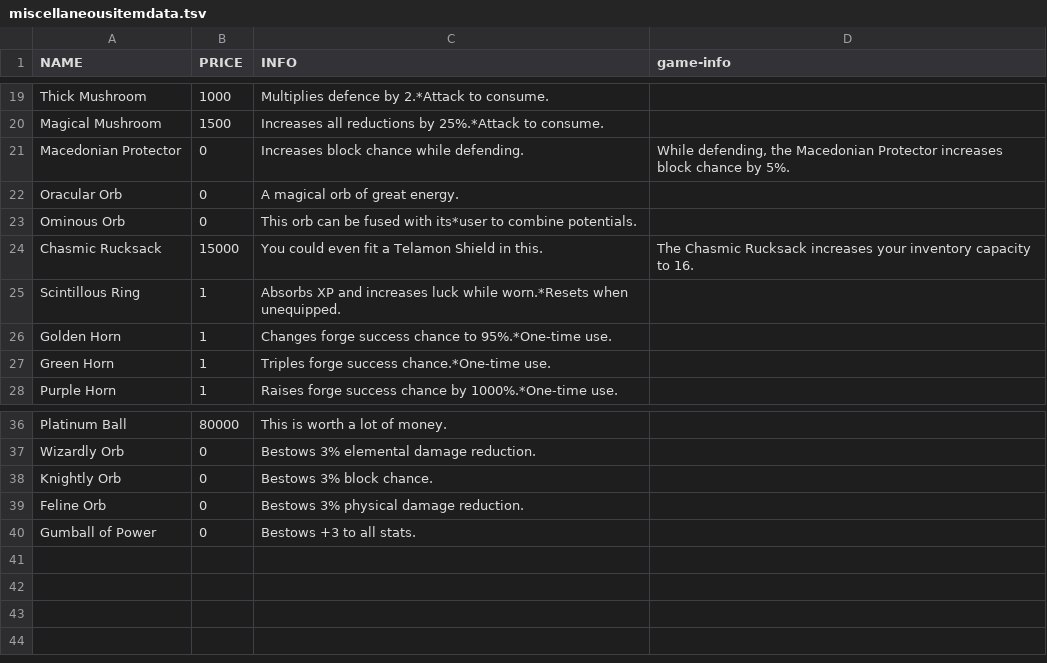
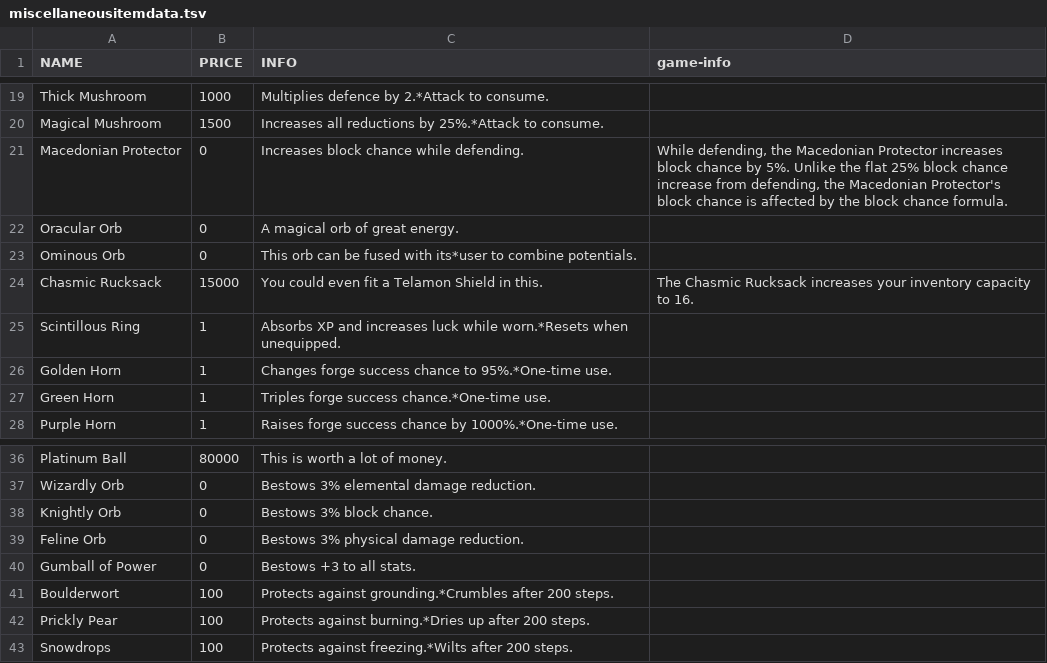
Before and after one commit to 1bengardner/tq-website, a TSV file: _data/miscellaneousitemdata.tsv, drawn as a sheet; only a part is shown, gaps mark what is left out.

Commit message:
Reflect game changes

```diff
--- a/_data/miscellaneousitemdata.tsv
+++ b/_data/miscellaneousitemdata.tsv
@@ -20,3 +20,3 @@ Thick Mushroom	1000	Multiplies defence by 2.*Attack to consume.
 Magical Mushroom	1500	Increases all reductions by 25%.*Attack to consume.	
-Macedonian Protector	0	Increases block chance while defending.	While defending, the Macedonian Protector increases block chance by 5%.
+Macedonian Protector	0	Increases block chance while defending.	While defending, the Macedonian Protector increases block chance by 5%. Unlike the flat 25% block chance increase from defending, the Macedonian Protector's block chance is affected by the block chance formula.
 Oracular Orb	0	A magical orb of great energy.	
@@ -40 +40,4 @@ Feline Orb	0	Bestows 3% physical damage reduction.
 Gumball of Power	0	Bestows +3 to all stats.	
+Boulderwort	100	Protects against grounding.*Crumbles after 200 steps.	
+Prickly Pear	100	Protects against burning.*Dries up after 200 steps.	
+Snowdrops	100	Protects against freezing.*Wilts after 200 steps.	
```
Also changed, not shown: _data/armourdata.tsv, _data/enemydata.tsv, 5 other files.
